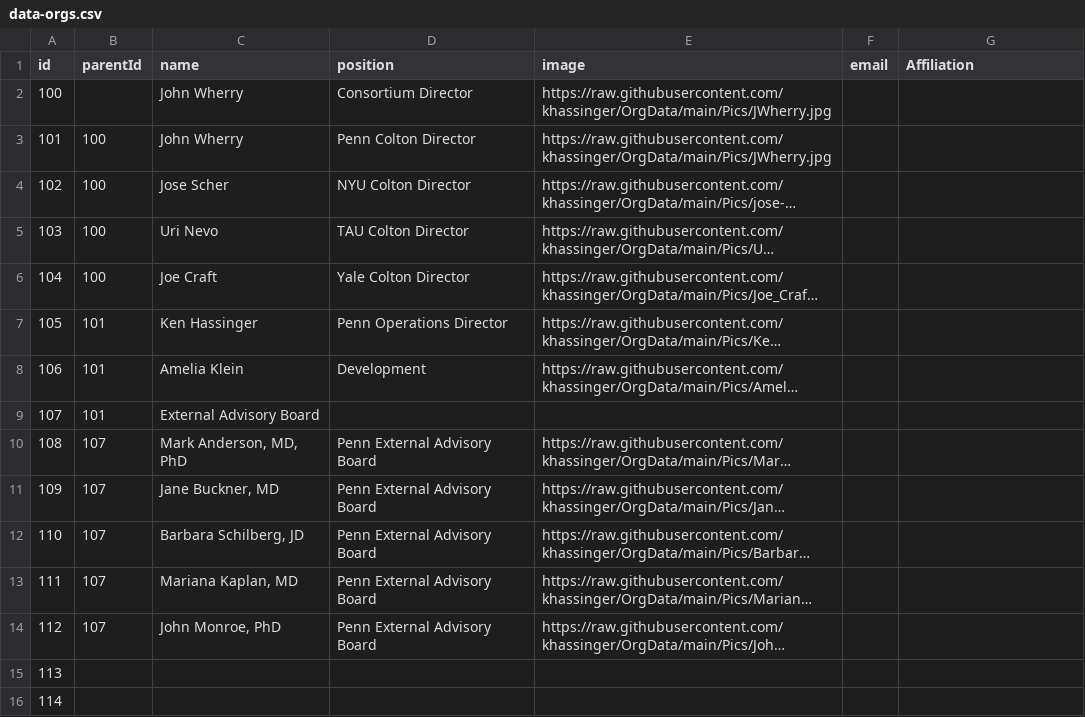
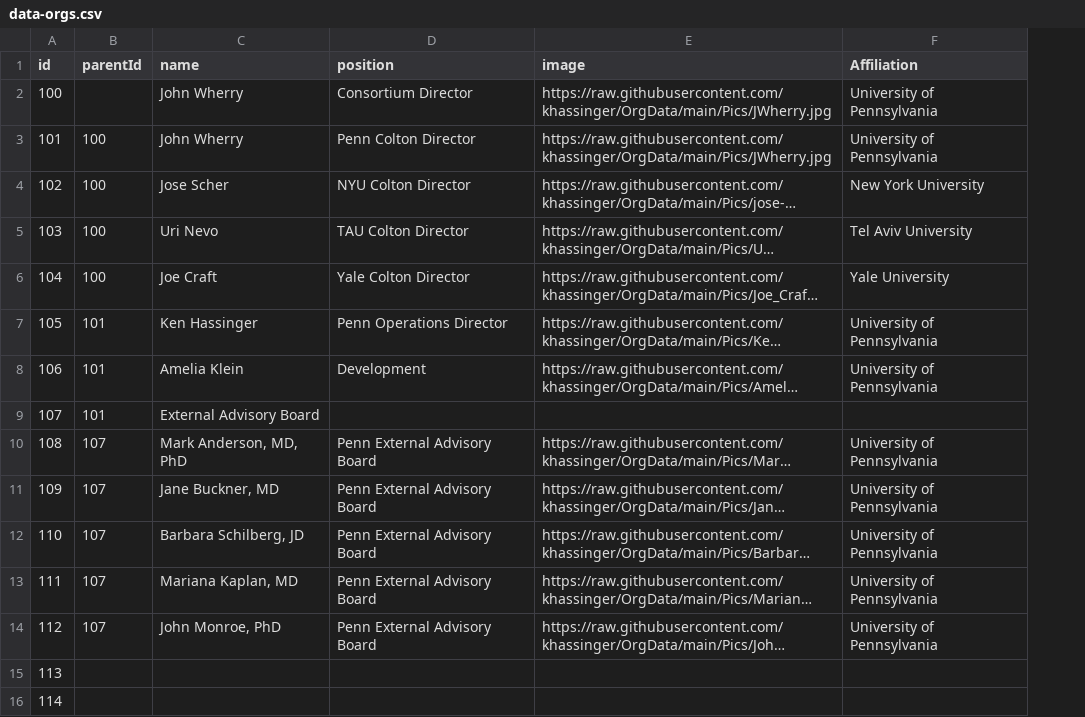
Before and after one commit to khassinger/OrgData, a CSV file: data-orgs.csv, drawn as a sheet; only a part is shown; long unchanged cells end in …; removed rows and columns are numbered as before the commit, all else as after; the diff names each change by its address in the sheet, - before the commit and + after, or states it on an @@ line.

Commit message:
Add files via upload

```diff
--- a/data-orgs.csv
+++ b/data-orgs.csv
-column F (email), empty
-F2:F3 (Affiliation): (empty)
+F2:F3 (Affiliation): University of Pennsylvania
-F4 (Affiliation): (empty)
+F4 (Affiliation): New York University
-F5 (Affiliation): (empty)
+F5 (Affiliation): Tel Aviv University
-F6 (Affiliation): (empty)
+F6 (Affiliation): Yale University
-F7:F8 (Affiliation): (empty)
+F7:F8 (Affiliation): University of Pennsylvania
-F10:F14 (Affiliation): (empty)
+F10:F14 (Affiliation): University of Pennsylvania
```
